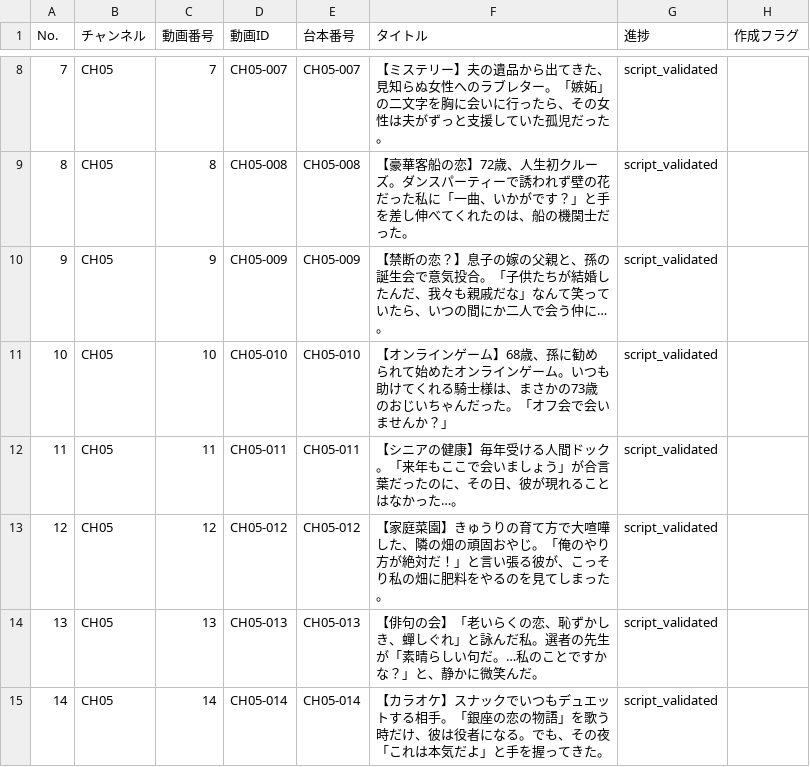
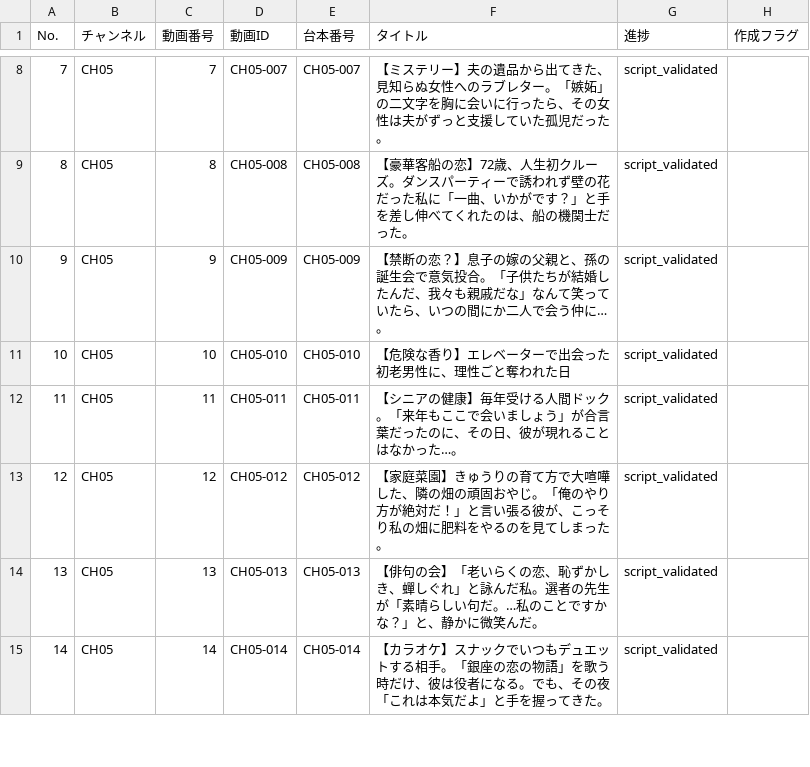
Before and after one commit to daideguchi/youtube_production2, a CSV file: workspaces/planning/channels/CH05.csv, drawn as a sheet; only a part is shown, gaps mark what is left out; the diff names each change by its address in the sheet, - before the commit and + after, or states it on an @@ line.

```diff
--- a/workspaces/planning/channels/CH05.csv
+++ b/workspaces/planning/channels/CH05.csv
-F11 (タイトル): 【オンラインゲーム】68歳、孫に勧められて始めたオンラインゲーム。いつも助けてくれる騎士様は、まさかの73歳のおじいちゃんだった。「オフ会で会いませんか？」
+F11 (タイトル): 【危険な香り】エレベーターで出会った初老男性に、理性ごと奪われた日
```
Also changed, not shown: workspaces/planning/channels/CH02.csv, workspaces/planning/channels/CH06.csv, 1 other file.
